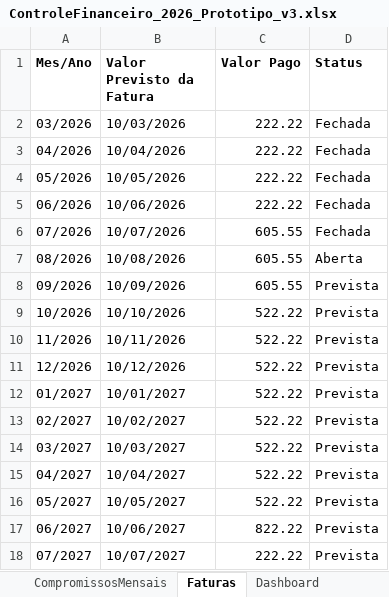
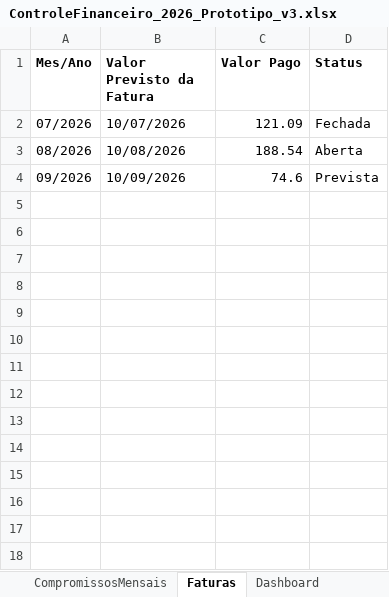
Before and after one commit to mateus22assis/MeuControle_Financeiro, an Excel workbook: ControleFinanceiro_2026_Prototipo_v3.xlsx, sheet Faturas, drawn as a sheet; values as stored, in another font and other column widths than the file's, no borders; removed rows and columns are numbered as before the commit, all else as after; the diff names each change by its address in the sheet, - before the commit and + after, or states it on an @@ line.

```diff
--- a/ControleFinanceiro_2026_Prototipo_v3.xlsx (sheet Faturas)
+++ b/ControleFinanceiro_2026_Prototipo_v3.xlsx (sheet Faturas)
-row 2: 03/2026 | 10/03/2026 | 222.22 | Fechada
-row 3: 04/2026 | 10/04/2026 | 222.22 | Fechada
-row 4: 05/2026 | 10/05/2026 | 222.22 | Fechada
-row 5: 06/2026 | 10/06/2026 | 222.22 | Fechada
-C2 (Valor Pago): 605.55
+C2 (Valor Pago): 121.09
-C3 (Valor Pago): 605.55
+C3 (Valor Pago): 188.54
-C4 (Valor Pago): 605.55
+C4 (Valor Pago): 74.6
-row 9: 10/2026 | 10/10/2026 | 522.22 | Prevista
-row 10: 11/2026 | 10/11/2026 | 522.22 | Prevista
-row 11: 12/2026 | 10/12/2026 | 522.22 | Prevista
-row 12: 01/2027 | 10/01/2027 | 522.22 | Prevista
-row 13: 02/2027 | 10/02/2027 | 522.22 | Prevista
-row 14: 03/2027 | 10/03/2027 | 522.22 | Prevista
-row 15: 04/2027 | 10/04/2027 | 522.22 | Prevista
-row 16: 05/2027 | 10/05/2027 | 522.22 | Prevista
-row 17: 06/2027 | 10/06/2027 | 822.22 | Prevista
-row 18: 07/2027 | 10/07/2027 | 222.22 | Prevista
```
Also changed, not shown: sheet Movimentacoes, sheet CompromissosMensais, sheet Configuracoes, 5 other files.
